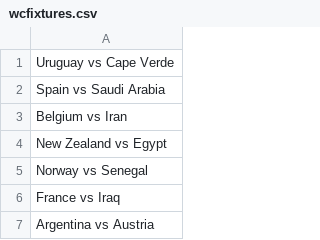
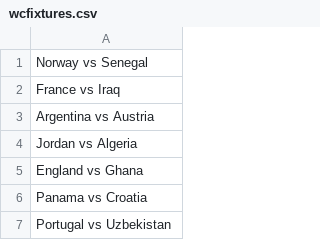
Before and after one commit to turnerville14/TurnerFunProject, a CSV file: wcfixtures.csv, drawn as a sheet; only a part is shown; the shorter side is filled out with more unchanged rows.

```diff
--- a/wcfixtures.csv
+++ b/wcfixtures.csv
@@ -1,5 +1 @@
-Uruguay vs Cape Verde,
-Spain vs Saudi Arabia,
-Belgium vs Iran,
-New Zealand vs Egypt,
 Norway vs Senegal,
```
Also changed, not shown: Fifa.csv.
